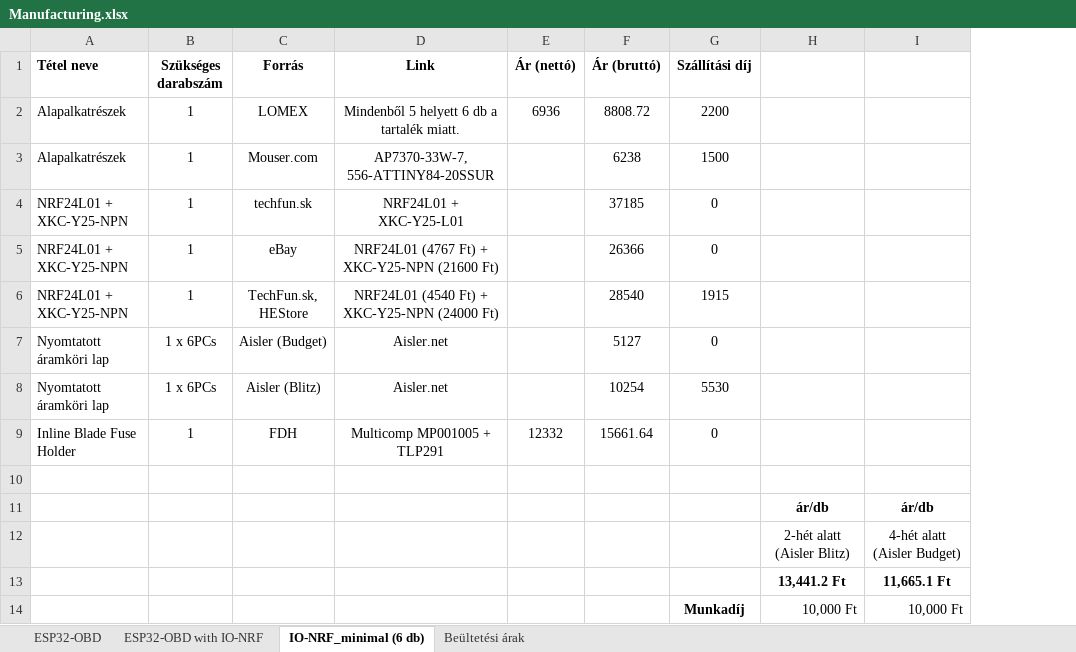
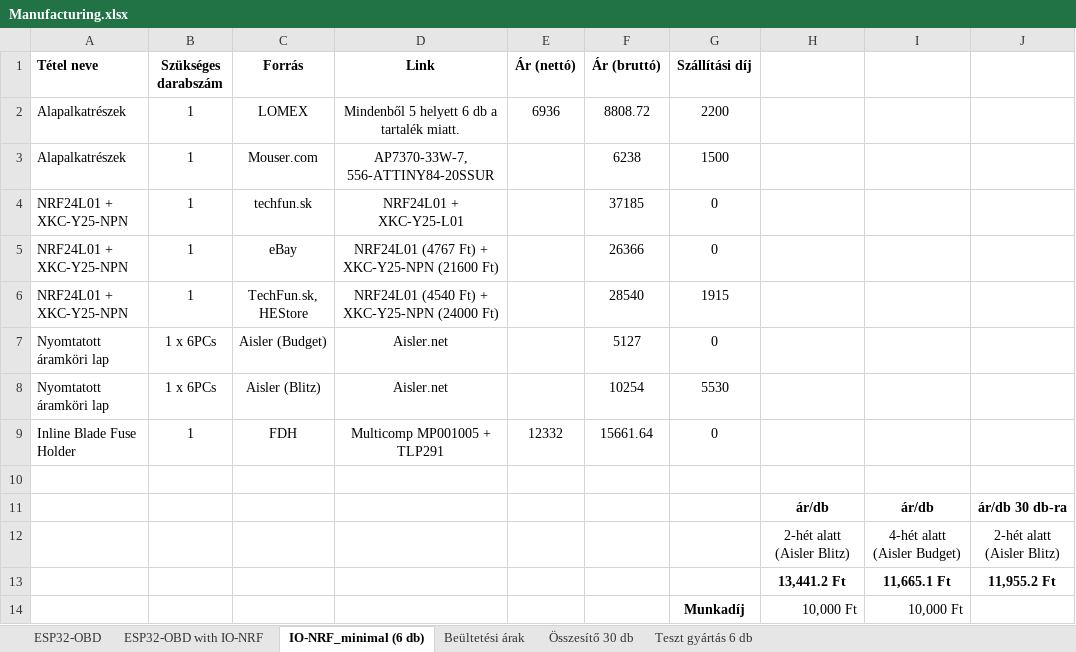
Before and after one commit to crlab3/OBD_IONRF_ESP32, an Excel workbook: Manufacturing.xlsx, sheet IO-NRF_minimal (6 db), drawn as a sheet; values as stored, in another font and other column widths than the file's, no borders; the diff names each change by its address in the sheet, - before the commit and + after, or states it on an @@ line.

```diff
--- a/Manufacturing.xlsx (sheet IO-NRF_minimal (6 db))
+++ b/Manufacturing.xlsx (sheet IO-NRF_minimal (6 db))
+sheet tab: Összesítő 30 db
+sheet tab: Teszt gyártás 6 db
+column J, rows 11-13: ár/db 30 db-ra | 2-hét alatt (Aisler Blitz) | 11,955.2 Ft
```
Also changed, not shown: sheet Beültetési árak, sheet ESP32-OBD, sheet ESP32-OBD with IO-NRF, 21 other files.
